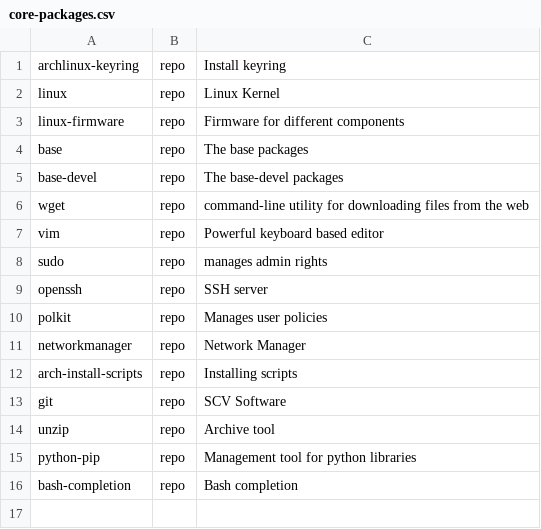
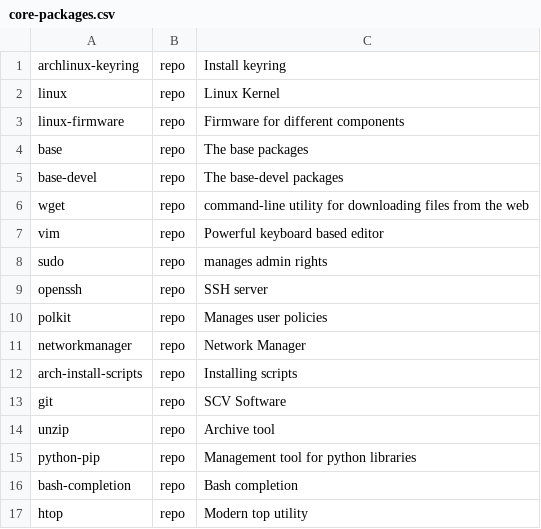
Before and after one commit to AGhebrea/arch_linux_installation, a CSV file: core-packages.csv, drawn as a sheet; the diff names each change by its address in the sheet, - before the commit and + after, or states it on an @@ line.

Commit message:
testing

```diff
--- a/core-packages.csv
+++ b/core-packages.csv
+row 17: htop | repo | Modern top utility
```
